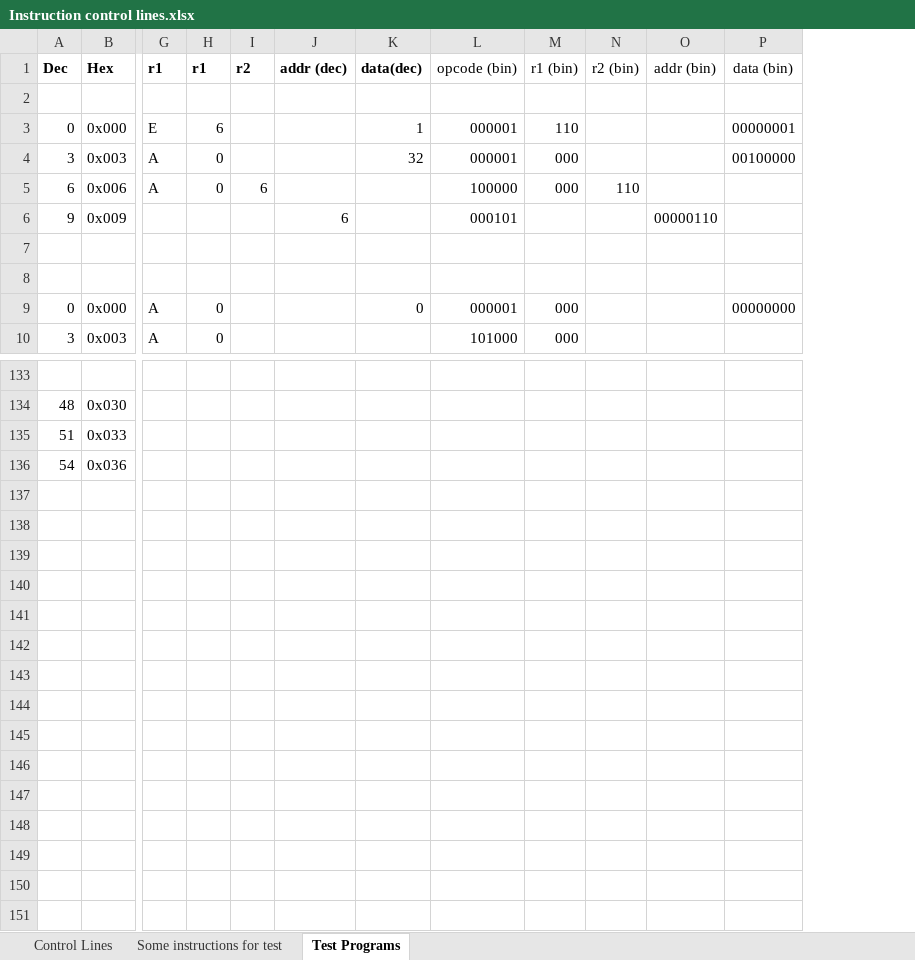
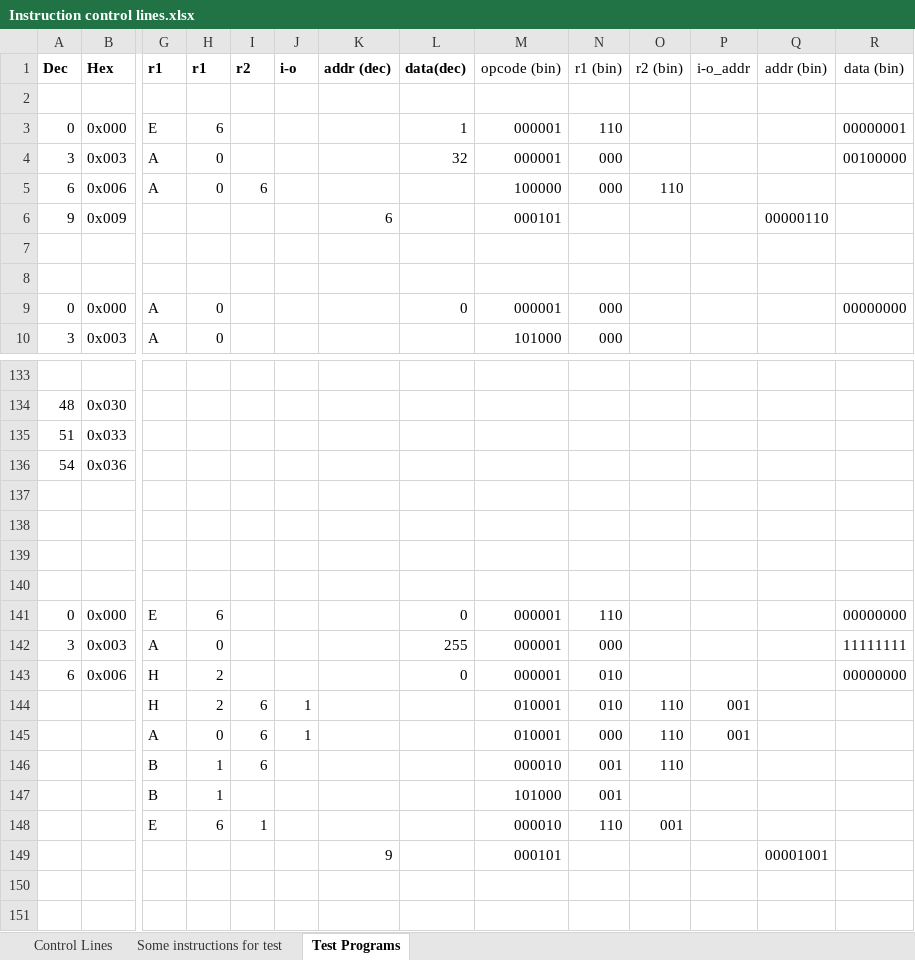
Before and after one commit to albs-br/jaca, an Excel workbook: 2nd gen - 8 bit cpu/Instruction control lines.xlsx, sheet Test Programs, drawn as a sheet; only a part is shown, gaps mark what is left out; values as stored, in another font and other column widths than the file's, no borders; rows hold the shown columns only; the diff covers the shown part only; the diff names each change by its address in the sheet, - before the commit and + after, or states it on an @@ line.

Commit message:
v.0.15.0 - Led Matrix output added. Not 100% functional. Will need reassembly in programs, as instr. OUT changed parameters

```diff
--- a/2nd gen - 8 bit cpu/Instruction control lines.xlsx (sheet Test Programs)
+++ b/2nd gen - 8 bit cpu/Instruction control lines.xlsx (sheet Test Programs)
+column J (i-o), empty
+column P (i-o_addr), empty
+row 137: (empty)
+row 138: (empty)
+row 139: (empty)
+row 140: (empty)
+row 141: 0 | 0x000 | E | 6 |  |  |  | 0 | 000001 | 110 |  |  |  | 00000000
+row 142: 3 | 0x003 | A | 0 |  |  |  | 255 | 000001 | 000 |  |  |  | 11111111
+row 143: 6 | 0x006 | H | 2 |  |  |  | 0 | 000001 | 010 |  |  |  | 00000000
+row 144:  |  | H | 2 | 6 | 1 |  |  | 010001 | 010 | 110 | 001
+row 145:  |  | A | 0 | 6 | 1 |  |  | 010001 | 000 | 110 | 001
+row 146:  |  | B | 1 | 6 |  |  |  | 000010 | 001 | 110
+row 147:  |  | B | 1 |  |  |  |  | 101000 | 001
+row 148:  |  | E | 6 | 1 |  |  |  | 000010 | 110 | 001
+row 149:  |  |  |  |  |  | 9 |  | 000101 |  |  |  | 00001001
+row 150: (empty)
+row 151: (empty)
```
Also changed, not shown: 5 edited cells elsewhere in this sheet, sheet Control Lines, formulas that keep their value, hidden cells, 2nd gen - 8 bit cpu/ISA.xlsx, 3 other files.
